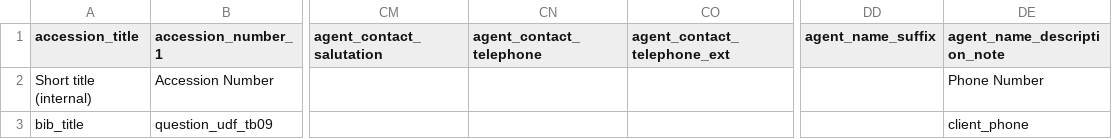
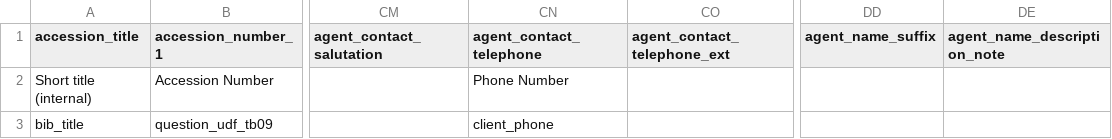
Before and after one commit to nla/aspace_reftracker, a CSV file: reftracker_records/frontend/reftracker_aspace_mappings.csv, drawn as a sheet; only a part is shown, gaps mark what is left out; the diff names each change by its address in the sheet, - before the commit and + after, or states it on an @@ line.

Commit message:
Populate AS telephone number field instead of agent_name_description_note, with Reftracker client_phone value

```diff
--- a/reftracker_records/frontend/reftracker_aspace_mappings.csv
+++ b/reftracker_records/frontend/reftracker_aspace_mappings.csv
-CN2 (agent_contact_telephone): (empty)
+CN2 (agent_contact_telephone): Phone Number
-DE2 (agent_name_description_note): Phone Number
+DE2 (agent_name_description_note): (empty)
-CN3 (agent_contact_telephone): (empty)
+CN3 (agent_contact_telephone): client_phone
-DE3 (agent_name_description_note): client_phone
+DE3 (agent_name_description_note): (empty)
```
